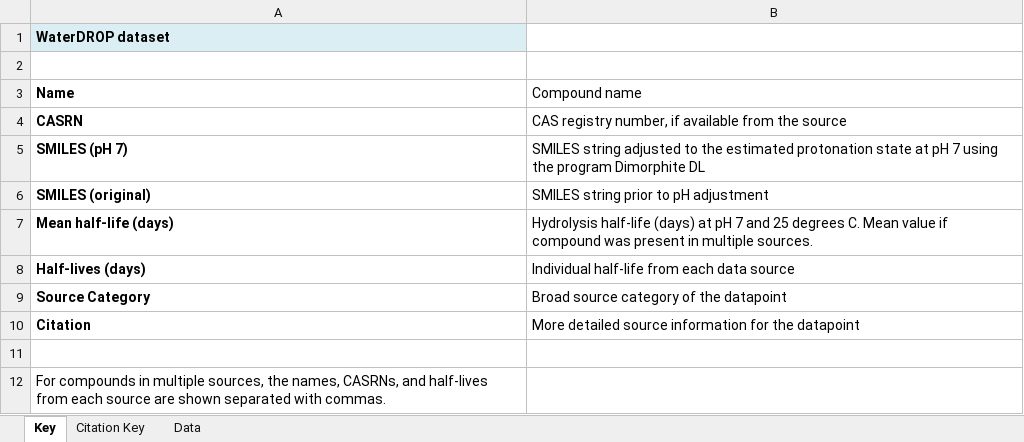
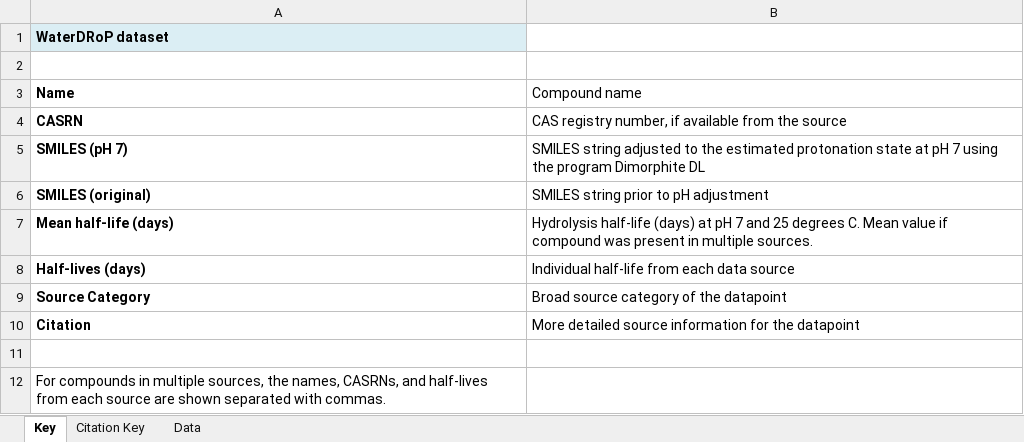
Before and after one commit to amelielemay/WaterDRoP, an Excel workbook: dataset.xlsx, sheet Key, drawn as a sheet; values as stored, in another font and other column widths than the file's, no borders; charts and pictures not drawn; the diff names each change by its address in the sheet, - before the commit and + after, or states it on an @@ line.

```diff
--- a/dataset.xlsx (sheet Key)
+++ b/dataset.xlsx (sheet Key)
-A1 (Name): WaterDROP dataset
+A1 (Name): WaterDRoP dataset
```
Also changed, not shown: sheet Data, sheet Citation Key.
